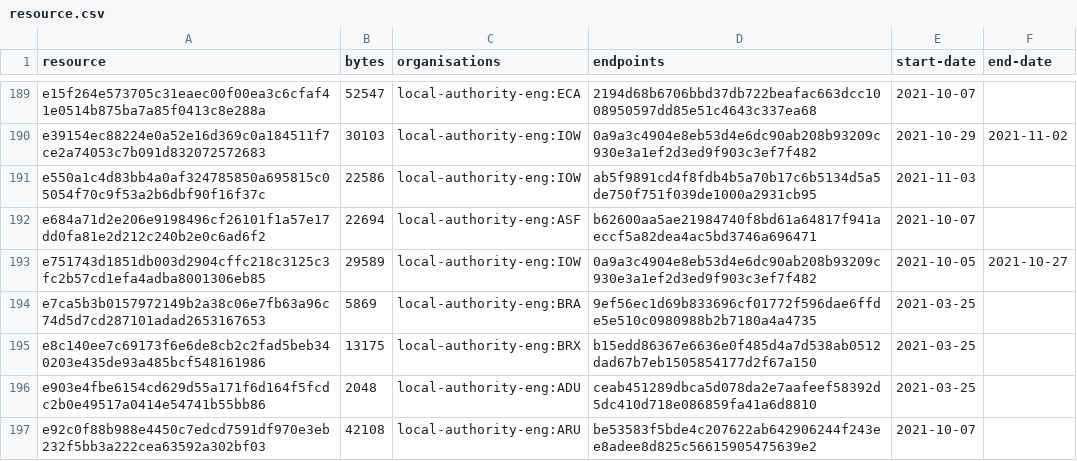
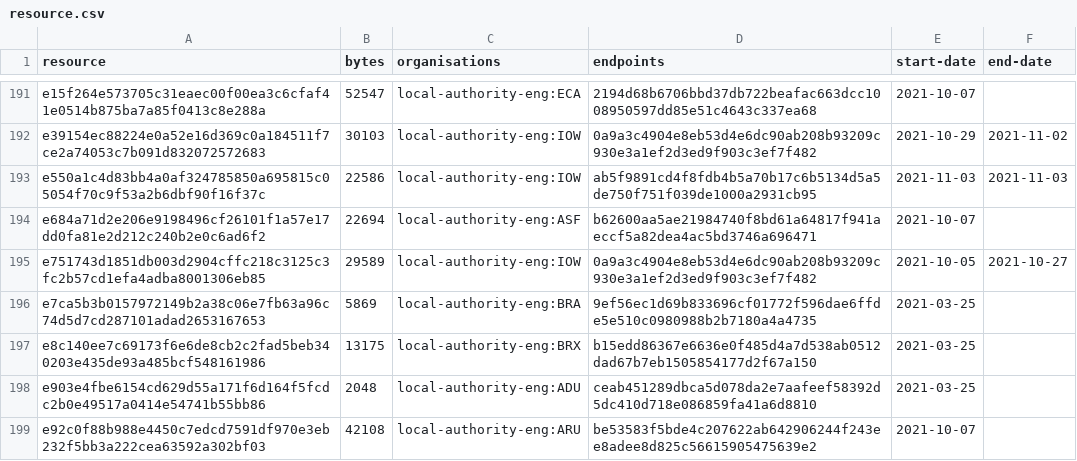
Before and after one commit to digital-land/developer-contributions-collection, a CSV file: collection/resource.csv, drawn as a sheet; only a part is shown, gaps mark what is left out; the diff covers the shown part only.

```diff
--- a/collection/resource.csv
+++ b/collection/resource.csv
@@ -190,3 +192,3 @@ e15f264e573705c31eaec00f00ea3c6cfaf41e0514b875ba7a85f0413c8e288a,52547,local-aut
 e39154ec88224e0a52e16d369c0a184511f7ce2a74053c7b091d832072572683,30103,local-authority-eng:IOW,0a9a3c4904e8eb53d4e6dc90ab208b93209c930e3a1ef2d3ed9f903c3ef7f482,2021-10-29,2021-11-02
-e550a1c4d83bb4a0af324785850a695815c05054f70c9f53a2b6dbf90f16f37c,22586,local-authority-eng:IOW,ab5f9891cd4f8fdb4b5a70b17c6b5134d5a5de750f751f039de1000a2931cb95,2021-11-03,
+e550a1c4d83bb4a0af324785850a695815c05054f70c9f53a2b6dbf90f16f37c,22586,local-authority-eng:IOW,ab5f9891cd4f8fdb4b5a70b17c6b5134d5a5de750f751f039de1000a2931cb95,2021-11-03,2021-11-03
 e684a71d2e206e9198496cf26101f1a57e17dd0fa81e2d212c240b2e0c6ad6f2,22694,local-authority-eng:ASF,b62600aa5ae21984740f8bd61a64817f941aeccf5a82dea4ac5bd3746a696471,2021-10-07,
```
Also changed, not shown: 3 added rows and 2 edited cells elsewhere in this file, 1 other file.
